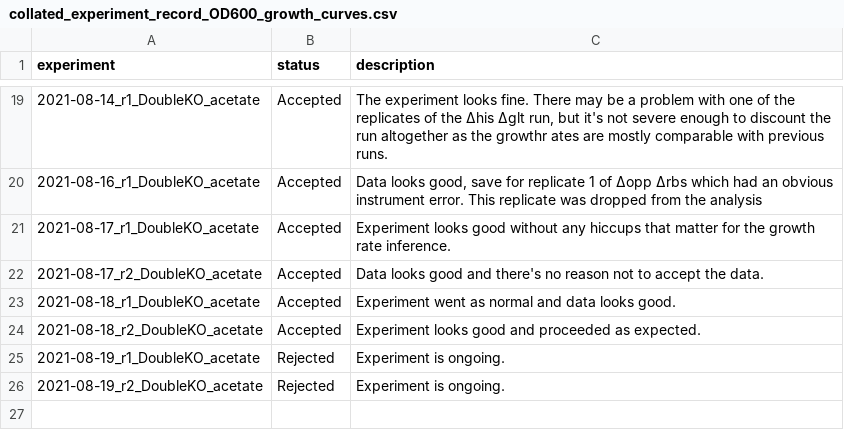
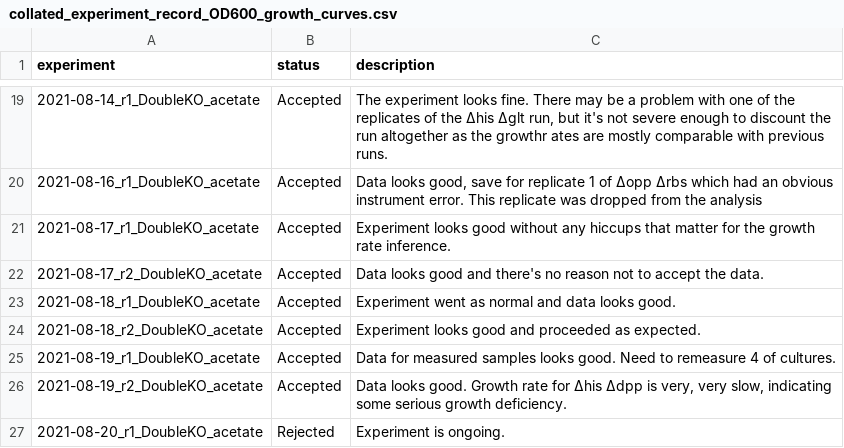
Before and after one commit to cremerlab/useless_expression, a CSV file: data/collated/collated_experiment_record_OD600_growth_curves.csv, drawn as a sheet; only a part is shown, gaps mark what is left out.

Commit message:
Updated the collated data

```diff
--- a/data/collated/collated_experiment_record_OD600_growth_curves.csv
+++ b/data/collated/collated_experiment_record_OD600_growth_curves.csv
@@ -47,5 +47,7 @@ experiment,status,description
 "
-2021-08-19_r1_DoubleKO_acetate,Rejected,"Experiment is ongoing.
-"
-2021-08-19_r2_DoubleKO_acetate,Rejected,"Experiment is ongoing.
-"
+2021-08-19_r1_DoubleKO_acetate,Accepted,"Data for measured samples looks good. Need to remeasure 4 of cultures.
+"
+2021-08-19_r2_DoubleKO_acetate,Accepted,"Data looks good. Growth rate for ∆his ∆dpp is very, very slow, indicating some  serious growth deficiency.
+"
+2021-08-20_r1_DoubleKO_acetate,Rejected,"Experiment is ongoing.
+"
```
Also changed, not shown: 1 other file.
